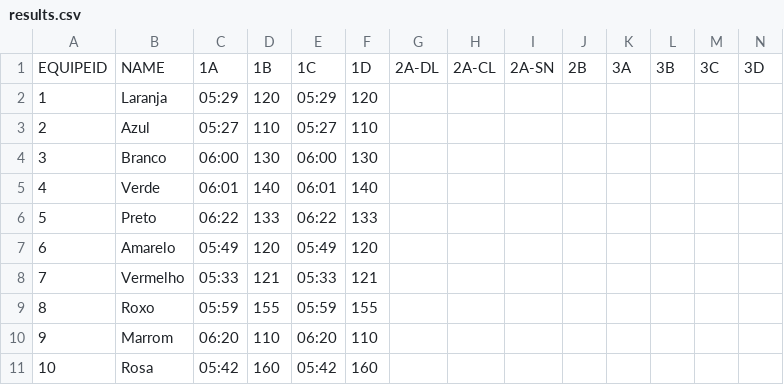
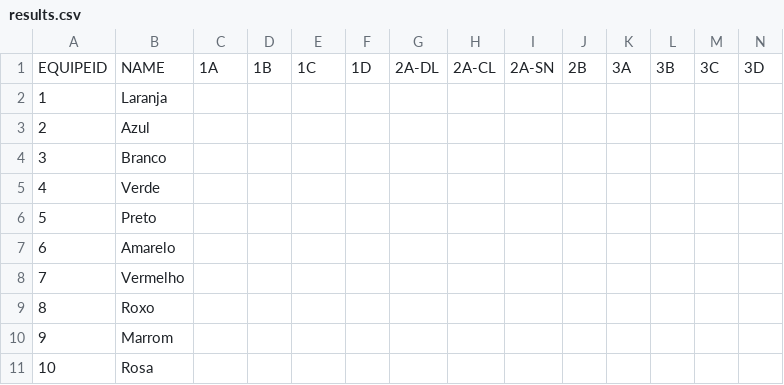
Before and after one commit to diegorasec/Leaderboard, a CSV file: src/main/resources/results.csv, drawn as a sheet.

```diff
--- a/src/main/resources/results.csv
+++ b/src/main/resources/results.csv
@@ -1,11 +1,11 @@
 EQUIPEID,NAME,1A,1B,1C,1D,2A-DL,2A-CL,2A-SN,2B,3A,3B,3C,3D
-1,Laranja,05:29,120,05:29,120,,,,,,,,
-2,Azul,05:27,110,05:27,110,,,,,,,,
-3,Branco,06:00,130,06:00,130,,,,,,,,
-4,Verde,06:01,140,06:01,140,,,,,,,,
-5,Preto,06:22,133,06:22,133,,,,,,,,
-6,Amarelo,05:49,120,05:49,120,,,,,,,,
-7,Vermelho,05:33,121,05:33,121,,,,,,,,
-8,Roxo,05:59,155,05:59,155,,,,,,,,
-9,Marrom,06:20,110,06:20,110,,,,,,,,
-10,Rosa,05:42,160,05:42,160,,,,,,,,
+1,Laranja,,,,,,,,,,,,
+2,Azul,,,,,,,,,,,,
+3,Branco,,,,,,,,,,,,
+4,Verde,,,,,,,,,,,,
+5,Preto,,,,,,,,,,,,
+6,Amarelo,,,,,,,,,,,,
+7,Vermelho,,,,,,,,,,,,
+8,Roxo,,,,,,,,,,,,
+9,Marrom,,,,,,,,,,,,
+10,Rosa,,,,,,,,,,,,
```
Also changed, not shown: 2 other files.
